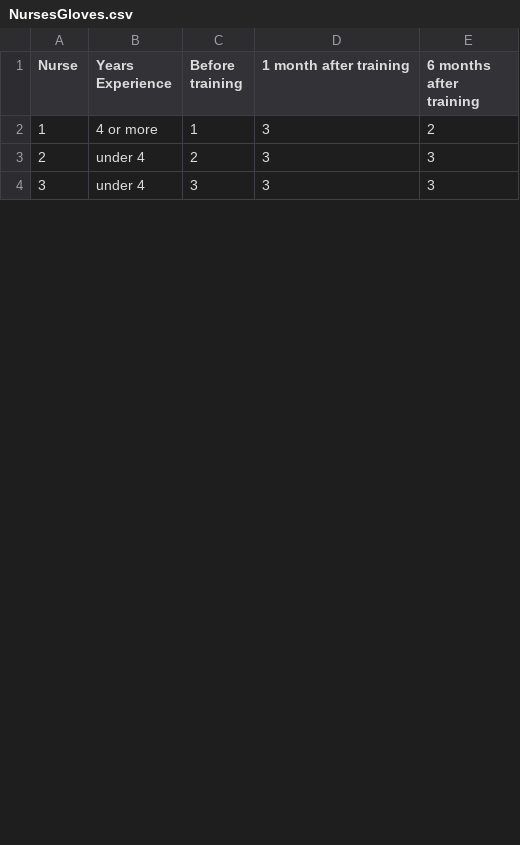
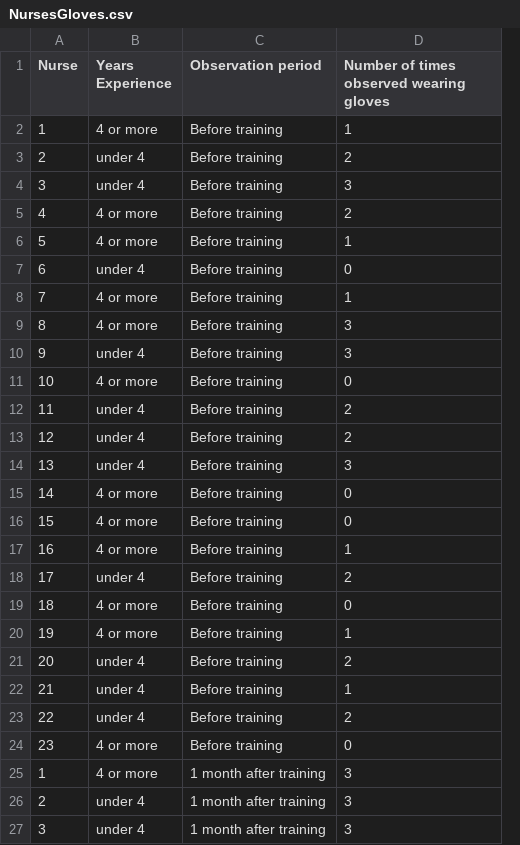
Before and after one commit to browndw/fyw_isle, a CSV file: datasets_ISLE/NursesGloves.csv, drawn as a sheet; only a part is shown; removed rows and columns are numbered as before the commit, all else as after; the diff covers the shown part only; the diff names each change by its address in the sheet, - before the commit and + after, or states it on an @@ line.

```diff
--- a/datasets_ISLE/NursesGloves.csv
+++ b/datasets_ISLE/NursesGloves.csv
-column C (Before training), rows 2-4: 1 | 2 | 3
+column C (Observation period), rows 25-27: all 1 month after training
-column E (6 months after training), rows 2-4: 2 | 3 | 3
-D1: 1 month after training
+D1: Number of times observed wearing gloves
+row 2: 1 | 4 or more | Before training | 1
+row 3: 2 | under 4 | Before training | 2
+row 4: 3 | under 4 | Before training | 3
+row 5: 4 | 4 or more | Before training | 2
+row 6: 5 | 4 or more | Before training | 1
+row 7: 6 | under 4 | Before training | 0
+row 8: 7 | 4 or more | Before training | 1
+row 9: 8 | 4 or more | Before training | 3
+row 10: 9 | under 4 | Before training | 3
+row 11: 10 | 4 or more | Before training | 0
+row 12: 11 | under 4 | Before training | 2
+row 13: 12 | under 4 | Before training | 2
+row 14: 13 | under 4 | Before training | 3
+row 15: 14 | 4 or more | Before training | 0
+row 16: 15 | 4 or more | Before training | 0
+row 17: 16 | 4 or more | Before training | 1
+row 18: 17 | under 4 | Before training | 2
+row 19: 18 | 4 or more | Before training | 0
+row 20: 19 | 4 or more | Before training | 1
+row 21: 20 | under 4 | Before training | 2
+row 22: 21 | under 4 | Before training | 1
+row 23: 22 | under 4 | Before training | 2
+row 24: 23 | 4 or more | Before training | 0
```
Also changed, not shown: 23 added rows elsewhere in this file, datasets_ISLE/dataset_5.2.csv, 3 other files.
